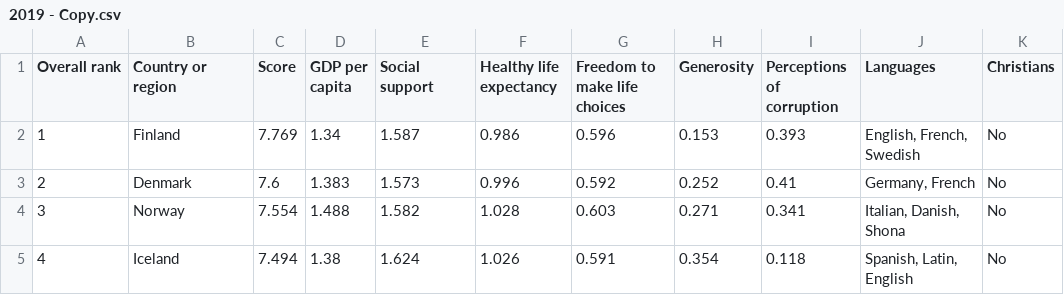
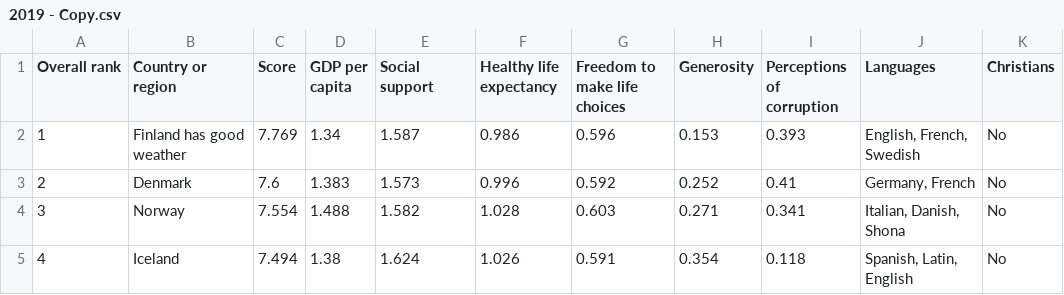
Before and after one commit to Isheanesu29/extralessons, a CSV file: dir_pandas/2019 - Copy.csv, drawn as a sheet; only a part is shown.

Commit message:
last of pandas

```diff
--- a/dir_pandas/2019 - Copy.csv
+++ b/dir_pandas/2019 - Copy.csv
@@ -1,3 +1,3 @@
 Overall rank,Country or region,Score,GDP per capita,Social support,Healthy life expectancy,Freedom to make life choices,Generosity,Perceptions of corruption,Languages,Christians
-1,Finland,7.769,1.34,1.587,0.986,0.596,0.153,0.393,"English, French,  Swedish",No
+1,Finland has good weather,7.769,1.34,1.587,0.986,0.596,0.153,0.393,"English, French,  Swedish",No
 2,Denmark,7.6,1.383,1.573,0.996,0.592,0.252,0.41,"Germany, French",No
```
Also changed, not shown: 9 other files.
